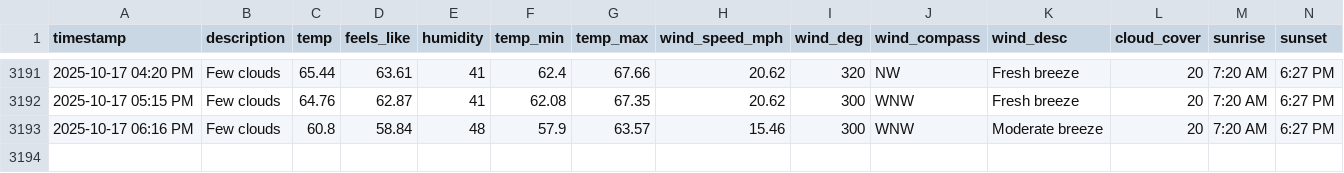
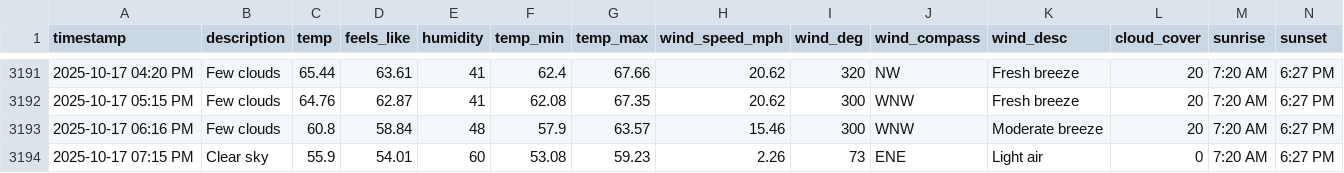
Before and after one commit to bgiesy/weathdash, a CSV file: weather_log.csv, drawn as a sheet; only a part is shown, gaps mark what is left out; rows hold the shown columns only; the diff names each change by its address in the sheet, - before the commit and + after, or states it on an @@ line.

```diff
--- a/weather_log.csv
+++ b/weather_log.csv
+row 3194: 2025-10-17 07:15 PM | Clear sky | 55.9 | 54.01 | 60 | 53.08 | 59.23 | 2.26 | 73 | ENE | Light air | 0 | 7:20 AM | 6:27 PM
```
